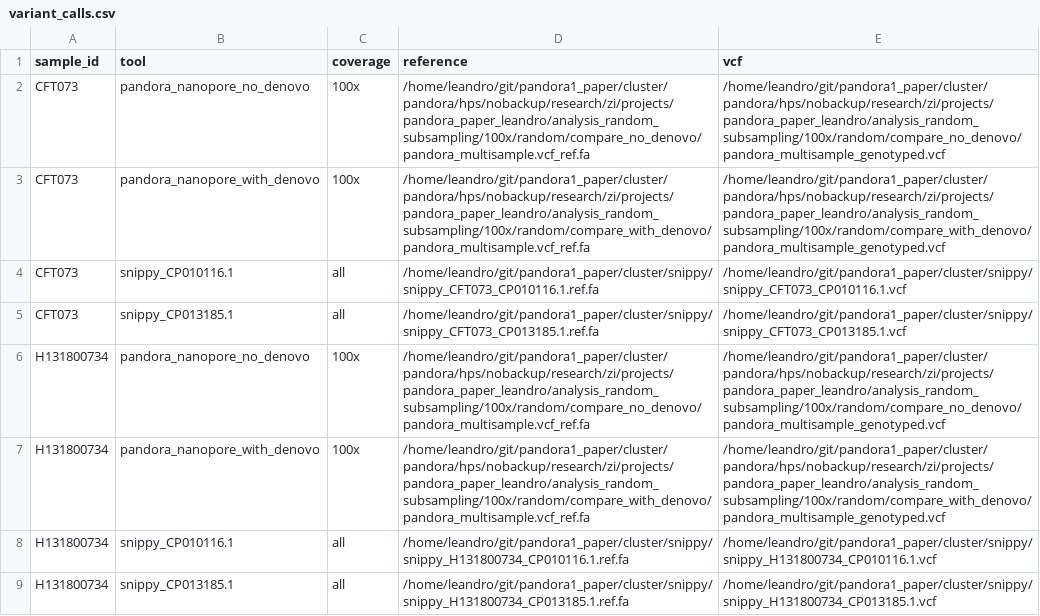
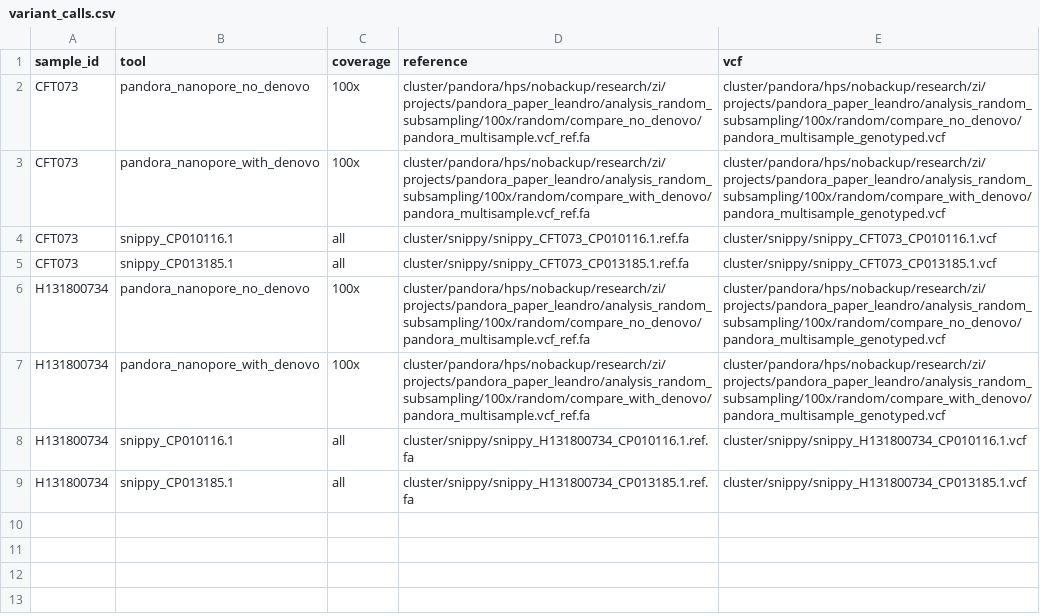
Before and after one commit to leoisl/pandora_paper_roc, a CSV file: metadata/variant_calls.csv, drawn as a sheet.

Commit message:
WIP: recall using mutated refs
Need to test in the cluster even for a small example

```diff
--- a/metadata/variant_calls.csv
+++ b/metadata/variant_calls.csv
@@ -1,9 +1,9 @@
 sample_id,tool,coverage,reference,vcf
-CFT073,pandora_nanopore_no_denovo,100x,/home/leandro/git/pandora1_paper/cluster/pandora/hps/nobackup/research/zi/projects/pandora_paper_leandro/analysis_random_subsampling/100x/random/compare_no_denovo/pandora_multisample.vcf_ref.fa,/home/leandro/git/pandora1_paper/cluster/pandora/hps/nobackup/research/zi/projects/pandora_paper_leandro/analysis_random_subsampling/100x/random/compare_no_denovo/pandora_multisample_genotyped.vcf
-CFT073,pandora_nanopore_with_denovo,100x,/home/leandro/git/pandora1_paper/cluster/pandora/hps/nobackup/research/zi/projects/pandora_paper_leandro/analysis_random_subsampling/100x/random/compare_with_denovo/pandora_multisample.vcf_ref.fa,/home/leandro/git/pandora1_paper/cluster/pandora/hps/nobackup/research/zi/projects/pandora_paper_leandro/analysis_random_subsampling/100x/random/compare_with_denovo/pandora_multisample_genotyped.vcf
-CFT073,snippy_CP010116.1,all,/home/leandro/git/pandora1_paper/cluster/snippy/snippy_CFT073_CP010116.1.ref.fa,/home/leandro/git/pandora1_paper/cluster/snippy/snippy_CFT073_CP010116.1.vcf
-CFT073,snippy_CP013185.1,all,/home/leandro/git/pandora1_paper/cluster/snippy/snippy_CFT073_CP013185.1.ref.fa,/home/leandro/git/pandora1_paper/cluster/snippy/snippy_CFT073_CP013185.1.vcf
-H131800734,pandora_nanopore_no_denovo,100x,/home/leandro/git/pandora1_paper/cluster/pandora/hps/nobackup/research/zi/projects/pandora_paper_leandro/analysis_random_subsampling/100x/random/compare_no_denovo/pandora_multisample.vcf_ref.fa,/home/leandro/git/pandora1_paper/cluster/pandora/hps/nobackup/research/zi/projects/pandora_paper_leandro/analysis_random_subsampling/100x/random/compare_no_denovo/pandora_multisample_genotyped.vcf
-H131800734,pandora_nanopore_with_denovo,100x,/home/leandro/git/pandora1_paper/cluster/pandora/hps/nobackup/research/zi/projects/pandora_paper_leandro/analysis_random_subsampling/100x/random/compare_with_denovo/pandora_multisample.vcf_ref.fa,/home/leandro/git/pandora1_paper/cluster/pandora/hps/nobackup/research/zi/projects/pandora_paper_leandro/analysis_random_subsampling/100x/random/compare_with_denovo/pandora_multisample_genotyped.vcf
-H131800734,snippy_CP010116.1,all,/home/leandro/git/pandora1_paper/cluster/snippy/snippy_H131800734_CP010116.1.ref.fa,/home/leandro/git/pandora1_paper/cluster/snippy/snippy_H131800734_CP010116.1.vcf
-H131800734,snippy_CP013185.1,all,/home/leandro/git/pandora1_paper/cluster/snippy/snippy_H131800734_CP013185.1.ref.fa,/home/leandro/git/pandora1_paper/cluster/snippy/snippy_H131800734_CP013185.1.vcf
+CFT073,pandora_nanopore_no_denovo,100x,cluster/pandora/hps/nobackup/research/zi/projects/pandora_paper_leandro/analysis_random_subsampling/100x/random/compare_no_denovo/pandora_multisample.vcf_ref.fa,cluster/pandora/hps/nobackup/research/zi/projects/pandora_paper_leandro/analysis_random_subsampling/100x/random/compare_no_denovo/pandora_multisample_genotyped.vcf
+CFT073,pandora_nanopore_with_denovo,100x,cluster/pandora/hps/nobackup/research/zi/projects/pandora_paper_leandro/analysis_random_subsampling/100x/random/compare_with_denovo/pandora_multisample.vcf_ref.fa,cluster/pandora/hps/nobackup/research/zi/projects/pandora_paper_leandro/analysis_random_subsampling/100x/random/compare_with_denovo/pandora_multisample_genotyped.vcf
+CFT073,snippy_CP010116.1,all,cluster/snippy/snippy_CFT073_CP010116.1.ref.fa,cluster/snippy/snippy_CFT073_CP010116.1.vcf
+CFT073,snippy_CP013185.1,all,cluster/snippy/snippy_CFT073_CP013185.1.ref.fa,cluster/snippy/snippy_CFT073_CP013185.1.vcf
+H131800734,pandora_nanopore_no_denovo,100x,cluster/pandora/hps/nobackup/research/zi/projects/pandora_paper_leandro/analysis_random_subsampling/100x/random/compare_no_denovo/pandora_multisample.vcf_ref.fa,cluster/pandora/hps/nobackup/research/zi/projects/pandora_paper_leandro/analysis_random_subsampling/100x/random/compare_no_denovo/pandora_multisample_genotyped.vcf
+H131800734,pandora_nanopore_with_denovo,100x,cluster/pandora/hps/nobackup/research/zi/projects/pandora_paper_leandro/analysis_random_subsampling/100x/random/compare_with_denovo/pandora_multisample.vcf_ref.fa,cluster/pandora/hps/nobackup/research/zi/projects/pandora_paper_leandro/analysis_random_subsampling/100x/random/compare_with_denovo/pandora_multisample_genotyped.vcf
+H131800734,snippy_CP010116.1,all,cluster/snippy/snippy_H131800734_CP010116.1.ref.fa,cluster/snippy/snippy_H131800734_CP010116.1.vcf
+H131800734,snippy_CP013185.1,all,cluster/snippy/snippy_H131800734_CP013185.1.ref.fa,cluster/snippy/snippy_H131800734_CP013185.1.vcf
```
Also changed, not shown: metadata/samples.csv, 12 other files.
